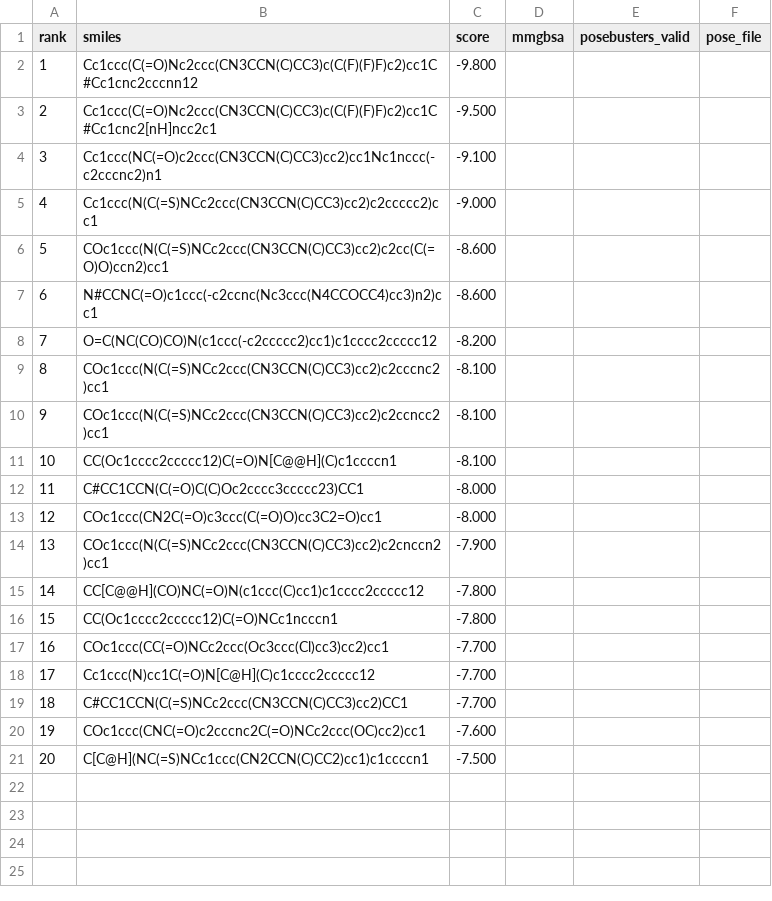
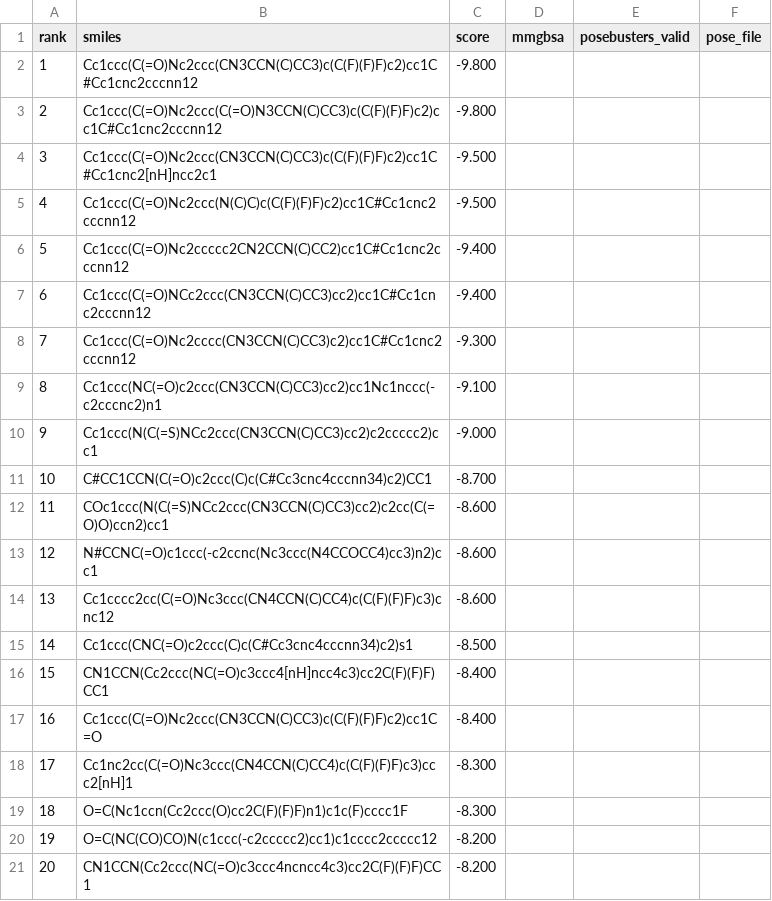
Before and after one commit to rafwiewiora/ebolathon, a CSV file: runs/glycoprotein_screen6/hits.csv, drawn as a sheet.

```diff
--- a/runs/glycoprotein_screen6/hits.csv
+++ b/runs/glycoprotein_screen6/hits.csv
@@ -2,20 +2,20 @@ rank,smiles,score,mmgbsa,posebusters_valid,pose_file
 1,Cc1ccc(C(=O)Nc2ccc(CN3CCN(C)CC3)c(C(F)(F)F)c2)cc1C#Cc1cnc2cccnn12,-9.800,,,
-2,Cc1ccc(C(=O)Nc2ccc(CN3CCN(C)CC3)c(C(F)(F)F)c2)cc1C#Cc1cnc2[nH]ncc2c1,-9.500,,,
-3,Cc1ccc(NC(=O)c2ccc(CN3CCN(C)CC3)cc2)cc1Nc1nccc(-c2cccnc2)n1,-9.100,,,
-4,Cc1ccc(N(C(=S)NCc2ccc(CN3CCN(C)CC3)cc2)c2ccccc2)cc1,-9.000,,,
-5,COc1ccc(N(C(=S)NCc2ccc(CN3CCN(C)CC3)cc2)c2cc(C(=O)O)ccn2)cc1,-8.600,,,
-6,N#CCNC(=O)c1ccc(-c2ccnc(Nc3ccc(N4CCOCC4)cc3)n2)cc1,-8.600,,,
-7,O=C(NC(CO)CO)N(c1ccc(-c2ccccc2)cc1)c1cccc2ccccc12,-8.200,,,
-8,COc1ccc(N(C(=S)NCc2ccc(CN3CCN(C)CC3)cc2)c2cccnc2)cc1,-8.100,,,
-9,COc1ccc(N(C(=S)NCc2ccc(CN3CCN(C)CC3)cc2)c2ccncc2)cc1,-8.100,,,
-10,CC(Oc1cccc2ccccc12)C(=O)N[C@@H](C)c1ccccn1,-8.100,,,
-11,C#CC1CCN(C(=O)C(C)Oc2cccc3ccccc23)CC1,-8.000,,,
-12,COc1ccc(CN2C(=O)c3ccc(C(=O)O)cc3C2=O)cc1,-8.000,,,
-13,COc1ccc(N(C(=S)NCc2ccc(CN3CCN(C)CC3)cc2)c2cnccn2)cc1,-7.900,,,
-14,CC[C@@H](CO)NC(=O)N(c1ccc(C)cc1)c1cccc2ccccc12,-7.800,,,
-15,CC(Oc1cccc2ccccc12)C(=O)NCc1ncccn1,-7.800,,,
-16,COc1ccc(CC(=O)NCc2ccc(Oc3ccc(Cl)cc3)cc2)cc1,-7.700,,,
-17,Cc1ccc(N)cc1C(=O)N[C@H](C)c1cccc2ccccc12,-7.700,,,
-18,C#CC1CCN(C(=S)NCc2ccc(CN3CCN(C)CC3)cc2)CC1,-7.700,,,
-19,COc1ccc(CNC(=O)c2cccnc2C(=O)NCc2ccc(OC)cc2)cc1,-7.600,,,
-20,C[C@H](NC(=S)NCc1ccc(CN2CCN(C)CC2)cc1)c1ccccn1,-7.500,,,
+2,Cc1ccc(C(=O)Nc2ccc(C(=O)N3CCN(C)CC3)c(C(F)(F)F)c2)cc1C#Cc1cnc2cccnn12,-9.800,,,
+3,Cc1ccc(C(=O)Nc2ccc(CN3CCN(C)CC3)c(C(F)(F)F)c2)cc1C#Cc1cnc2[nH]ncc2c1,-9.500,,,
+4,Cc1ccc(C(=O)Nc2ccc(N(C)C)c(C(F)(F)F)c2)cc1C#Cc1cnc2cccnn12,-9.500,,,
+5,Cc1ccc(C(=O)Nc2ccccc2CN2CCN(C)CC2)cc1C#Cc1cnc2cccnn12,-9.400,,,
+6,Cc1ccc(C(=O)NCc2ccc(CN3CCN(C)CC3)cc2)cc1C#Cc1cnc2cccnn12,-9.400,,,
+7,Cc1ccc(C(=O)Nc2cccc(CN3CCN(C)CC3)c2)cc1C#Cc1cnc2cccnn12,-9.300,,,
+8,Cc1ccc(NC(=O)c2ccc(CN3CCN(C)CC3)cc2)cc1Nc1nccc(-c2cccnc2)n1,-9.100,,,
+9,Cc1ccc(N(C(=S)NCc2ccc(CN3CCN(C)CC3)cc2)c2ccccc2)cc1,-9.000,,,
+10,C#CC1CCN(C(=O)c2ccc(C)c(C#Cc3cnc4cccnn34)c2)CC1,-8.700,,,
+11,COc1ccc(N(C(=S)NCc2ccc(CN3CCN(C)CC3)cc2)c2cc(C(=O)O)ccn2)cc1,-8.600,,,
+12,N#CCNC(=O)c1ccc(-c2ccnc(Nc3ccc(N4CCOCC4)cc3)n2)cc1,-8.600,,,
+13,Cc1cccc2cc(C(=O)Nc3ccc(CN4CCN(C)CC4)c(C(F)(F)F)c3)cnc12,-8.600,,,
+14,Cc1ccc(CNC(=O)c2ccc(C)c(C#Cc3cnc4cccnn34)c2)s1,-8.500,,,
+15,CN1CCN(Cc2ccc(NC(=O)c3ccc4[nH]ncc4c3)cc2C(F)(F)F)CC1,-8.400,,,
+16,Cc1ccc(C(=O)Nc2ccc(CN3CCN(C)CC3)c(C(F)(F)F)c2)cc1C=O,-8.400,,,
+17,Cc1nc2cc(C(=O)Nc3ccc(CN4CCN(C)CC4)c(C(F)(F)F)c3)ccc2[nH]1,-8.300,,,
+18,O=C(Nc1ccn(Cc2ccc(O)cc2C(F)(F)F)n1)c1c(F)cccc1F,-8.300,,,
+19,O=C(NC(CO)CO)N(c1ccc(-c2ccccc2)cc1)c1cccc2ccccc12,-8.200,,,
+20,CN1CCN(Cc2ccc(NC(=O)c3ccc4ncncc4c3)cc2C(F)(F)F)CC1,-8.200,,,
```
Also changed, not shown: runs/top10.csv, 3 other files.
